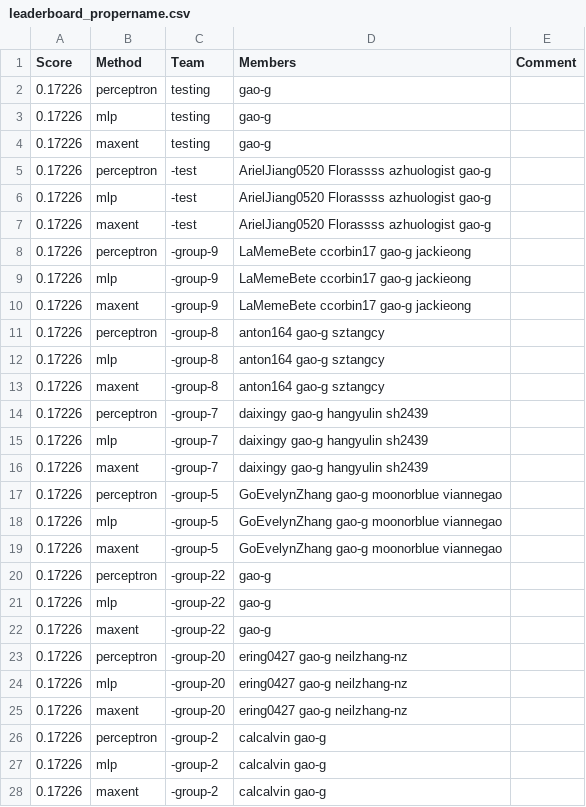
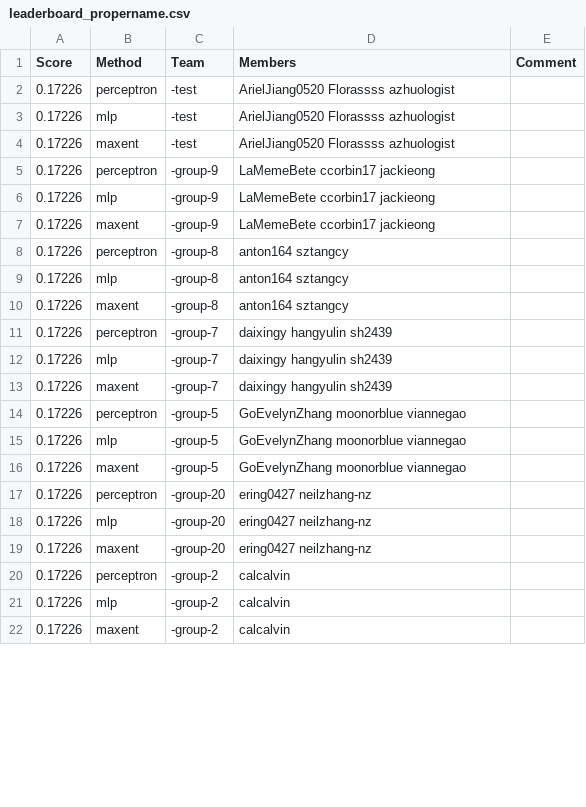
Before and after one commit to cornell-cs5740-21sp/leaderboards, a CSV file: assignment1/leaderboard_propername.csv, drawn as a sheet; only a part is shown; the diff covers the shown part only.

Commit message:
Leaderboard Update

```diff
--- a/assignment1/leaderboard_propername.csv
+++ b/assignment1/leaderboard_propername.csv
@@ -1,28 +1,22 @@
 Score,Method,Team,Members,Comment
-0.17226,perceptron,testing,gao-g,
-0.17226,mlp,testing,gao-g,
-0.17226,maxent,testing,gao-g,
-0.17226,perceptron,-test,ArielJiang0520 Florassss azhuologist gao-g,
-0.17226,mlp,-test,ArielJiang0520 Florassss azhuologist gao-g,
-0.17226,maxent,-test,ArielJiang0520 Florassss azhuologist gao-g,
-0.17226,perceptron,-group-9,LaMemeBete ccorbin17 gao-g jackieong,
-0.17226,mlp,-group-9,LaMemeBete ccorbin17 gao-g jackieong,
-0.17226,maxent,-group-9,LaMemeBete ccorbin17 gao-g jackieong,
-0.17226,perceptron,-group-8,anton164 gao-g sztangcy,
-0.17226,mlp,-group-8,anton164 gao-g sztangcy,
-0.17226,maxent,-group-8,anton164 gao-g sztangcy,
-0.17226,perceptron,-group-7,daixingy gao-g hangyulin sh2439,
-0.17226,mlp,-group-7,daixingy gao-g hangyulin sh2439,
-0.17226,maxent,-group-7,daixingy gao-g hangyulin sh2439,
-0.17226,perceptron,-group-5,GoEvelynZhang gao-g moonorblue viannegao,
-0.17226,mlp,-group-5,GoEvelynZhang gao-g moonorblue viannegao,
-0.17226,maxent,-group-5,GoEvelynZhang gao-g moonorblue viannegao,
-0.17226,perceptron,-group-22,gao-g,
-0.17226,mlp,-group-22,gao-g,
-0.17226,maxent,-group-22,gao-g,
-0.17226,perceptron,-group-20,ering0427 gao-g neilzhang-nz,
-0.17226,mlp,-group-20,ering0427 gao-g neilzhang-nz,
-0.17226,maxent,-group-20,ering0427 gao-g neilzhang-nz,
-0.17226,perceptron,-group-2,calcalvin gao-g,
-0.17226,mlp,-group-2,calcalvin gao-g,
-0.17226,maxent,-group-2,calcalvin gao-g,
+0.17226,perceptron,-test,ArielJiang0520 Florassss azhuologist,
+0.17226,mlp,-test,ArielJiang0520 Florassss azhuologist,
+0.17226,maxent,-test,ArielJiang0520 Florassss azhuologist,
+0.17226,perceptron,-group-9,LaMemeBete ccorbin17 jackieong,
+0.17226,mlp,-group-9,LaMemeBete ccorbin17 jackieong,
+0.17226,maxent,-group-9,LaMemeBete ccorbin17 jackieong,
+0.17226,perceptron,-group-8,anton164 sztangcy,
+0.17226,mlp,-group-8,anton164 sztangcy,
+0.17226,maxent,-group-8,anton164 sztangcy,
+0.17226,perceptron,-group-7,daixingy hangyulin sh2439,
+0.17226,mlp,-group-7,daixingy hangyulin sh2439,
+0.17226,maxent,-group-7,daixingy hangyulin sh2439,
+0.17226,perceptron,-group-5,GoEvelynZhang moonorblue viannegao,
+0.17226,mlp,-group-5,GoEvelynZhang moonorblue viannegao,
+0.17226,maxent,-group-5,GoEvelynZhang moonorblue viannegao,
+0.17226,perceptron,-group-20,ering0427 neilzhang-nz,
+0.17226,mlp,-group-20,ering0427 neilzhang-nz,
+0.17226,maxent,-group-20,ering0427 neilzhang-nz,
+0.17226,perceptron,-group-2,calcalvin,
+0.17226,mlp,-group-2,calcalvin,
+0.17226,maxent,-group-2,calcalvin,
```
Also changed, not shown: 18 edited cells elsewhere in this file.
